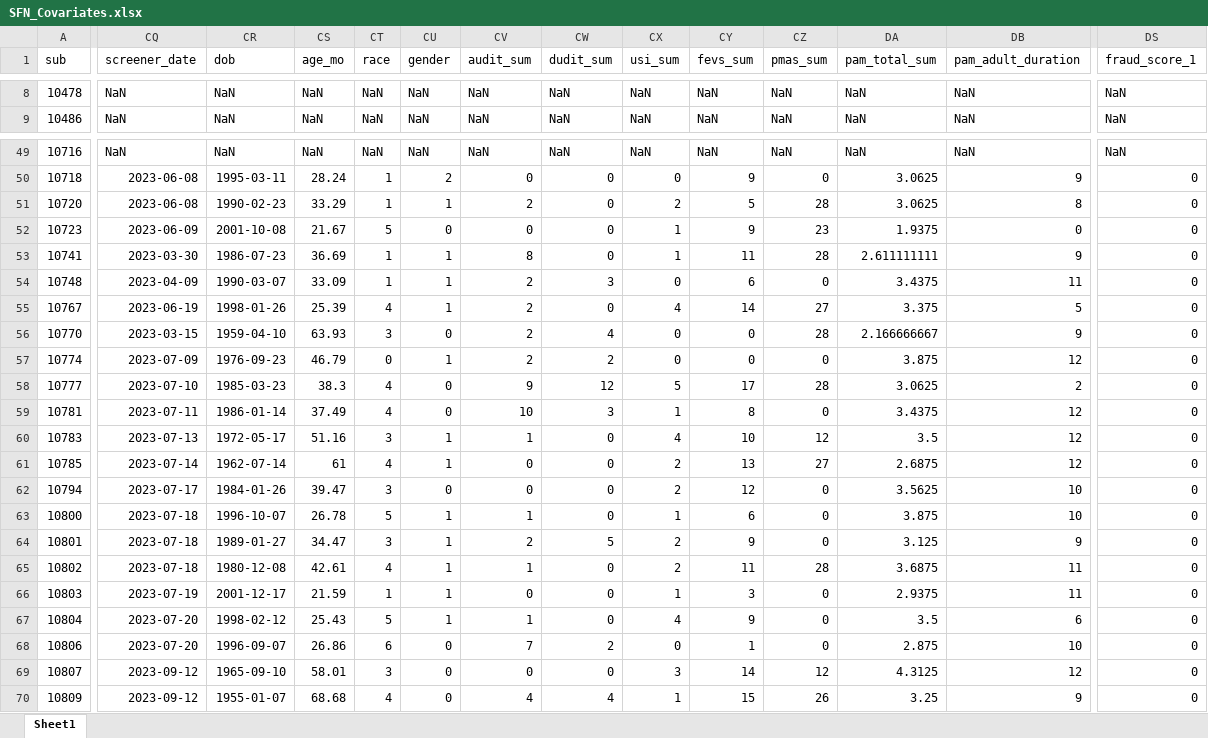
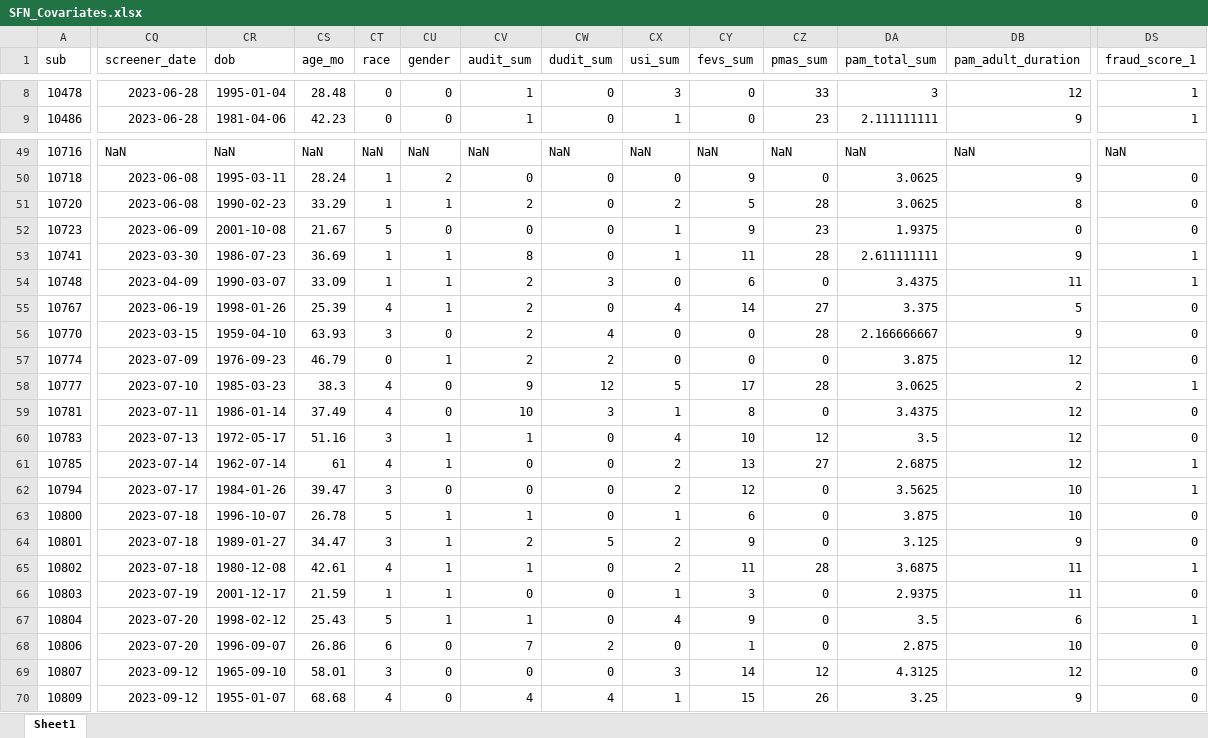
Before and after one commit to DVS-Lab/rf1-sra-socdoors, an Excel workbook: code/SFN_Covariates.xlsx, sheet Sheet1, drawn as a sheet; only a part is shown, gaps mark what is left out; values as stored, in another font and other column widths than the file's, no borders; the diff covers the shown part only; the diff names each change by its address in the sheet, - before the commit and + after, or states it on an @@ line.

```diff
--- a/code/SFN_Covariates.xlsx (sheet Sheet1)
+++ b/code/SFN_Covariates.xlsx (sheet Sheet1)
-CQ8:CQ9 (screener_date): NaN
+CQ8:CQ9 (screener_date): 2023-06-28
-CR8 (dob): NaN
+CR8 (dob): 1995-01-04
-CS8 (age_mo): NaN
+CS8 (age_mo): 28.48
-CT8:CT9 (race): NaN
+CT8:CT9 (race): 0
-CU8:CU9 (gender): NaN
+CU8:CU9 (gender): 0
-CV8:CV9 (audit_sum): NaN
+CV8:CV9 (audit_sum): 1
-CW8:CW9 (dudit_sum): NaN
+CW8:CW9 (dudit_sum): 0
-CX8 (usi_sum): NaN
+CX8 (usi_sum): 3
-CY8:CY9 (fevs_sum): NaN
+CY8:CY9 (fevs_sum): 0
-CZ8 (pmas_sum): NaN
+CZ8 (pmas_sum): 33
-DA8 (pam_total_sum): NaN
+DA8 (pam_total_sum): 3
-DB8 (pam_adult_duration): NaN
+DB8 (pam_adult_duration): 12
-DS8:DS9 (fraud_score_1): NaN
+DS8:DS9 (fraud_score_1): 1
-CR9 (dob): NaN
+CR9 (dob): 1981-04-06
-CS9 (age_mo): NaN
+CS9 (age_mo): 42.23
-CX9 (usi_sum): NaN
+CX9 (usi_sum): 1
-CZ9 (pmas_sum): NaN
+CZ9 (pmas_sum): 23
-DA9 (pam_total_sum): NaN
+DA9 (pam_total_sum): 2.111111111
-DB9 (pam_adult_duration): NaN
+DB9 (pam_adult_duration): 9
-DS53:DS54 (fraud_score_1): 0
+DS53:DS54 (fraud_score_1): 1
-DS58 (fraud_score_1): 0
+DS58 (fraud_score_1): 1
-DS61:DS62 (fraud_score_1): 0
+DS61:DS62 (fraud_score_1): 1
-DS65 (fraud_score_1): 0
+DS65 (fraud_score_1): 1
-DS67 (fraud_score_1): 0
+DS67 (fraud_score_1): 1
```
Also changed, not shown: 643 edited cells elsewhere in this sheet, formulas that keep their value, 7 other files.
